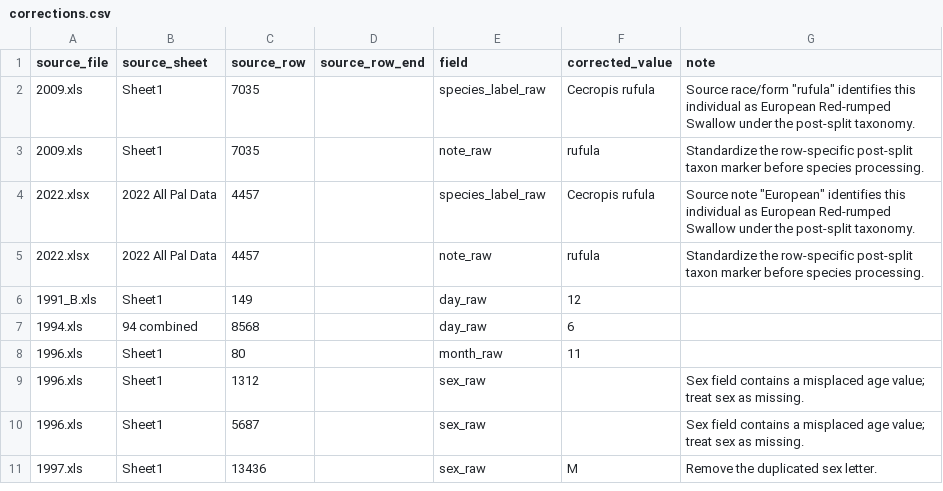
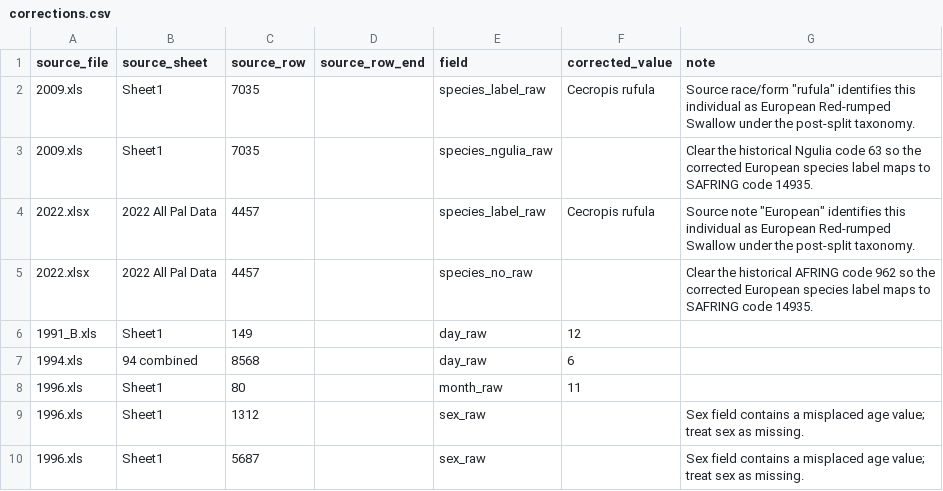
Before and after one commit to A-Rocha-Kenya/ngulia-dataset, a CSV file: config/ring_events/corrections.csv, drawn as a sheet; only a part is shown; the shorter side is filled out with more unchanged rows.

Commit message:
Correct Red-rumped Swallow taxonomy mappings

```diff
--- a/config/ring_events/corrections.csv
+++ b/config/ring_events/corrections.csv
@@ -2,5 +2,5 @@ source_file,source_sheet,source_row,source_row_end,field,corrected_value,note
 2009.xls,Sheet1,7035,,species_label_raw,Cecropis rufula,Source race/form "rufula" identifies this individual as European Red-rumped Swallow under the post-split taxonomy.
-2009.xls,Sheet1,7035,,note_raw,rufula,Standardize the row-specific post-split taxon marker before species processing.
+2009.xls,Sheet1,7035,,species_ngulia_raw,,Clear the historical Ngulia code 63 so the corrected European species label maps to SAFRING code 14935.
 2022.xlsx,2022 All Pal Data,4457,,species_label_raw,Cecropis rufula,Source note "European" identifies this individual as European Red-rumped Swallow under the post-split taxonomy.
-2022.xlsx,2022 All Pal Data,4457,,note_raw,rufula,Standardize the row-specific post-split taxon marker before species processing.
+2022.xlsx,2022 All Pal Data,4457,,species_no_raw,,Clear the historical AFRING code 962 so the corrected European species label maps to SAFRING code 14935.
 1991_B.xls,Sheet1,149,,day_raw,12,
```
Also changed, not shown: 6 other files.
